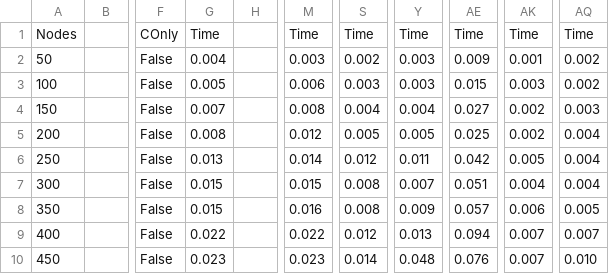
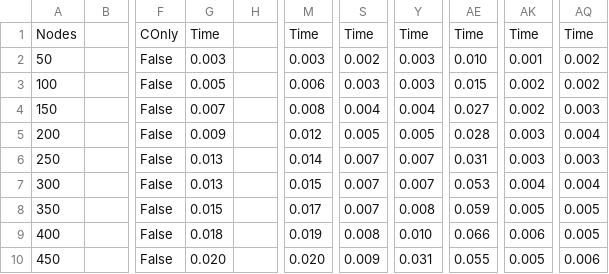
Before and after one commit to aaagab/nargs, a CSV file: performance.csv, drawn as a sheet; only a part is shown, gaps mark what is left out; the diff covers the shown part only; the diff names each change by its address in the sheet, - before the commit and + after, or states it on an @@ line.

```diff
--- a/performance.csv
+++ b/performance.csv
-G2: 0.004
+G2: 0.003
-AE2: 0.009
+AE2: 0.010
-AK3: 0.003
+AK3: 0.002
-G5: 0.008
+G5: 0.009
-AE5: 0.025
+AE5: 0.028
-AK5: 0.002
+AK5: 0.003
-S6: 0.012
+S6: 0.007
-Y6: 0.011
+Y6: 0.007
-AE6: 0.042
+AE6: 0.031
-AK6: 0.005
+AK6: 0.003
-AQ6: 0.004
+AQ6: 0.003
-G7: 0.015
+G7: 0.013
-S7:S8: 0.008
+S7:S8: 0.007
-AE7: 0.051
+AE7: 0.053
-M8: 0.016
+M8: 0.017
-Y8: 0.009
+Y8: 0.008
-AE8: 0.057
+AE8: 0.059
-AK8: 0.006
+AK8: 0.005
-G9: 0.022
+G9: 0.018
-M9: 0.022
+M9: 0.019
-S9: 0.012
+S9: 0.008
-Y9: 0.013
+Y9: 0.010
-AE9: 0.094
+AE9: 0.066
-AK9: 0.007
+AK9: 0.006
-AQ9: 0.007
+AQ9: 0.005
-G10: 0.023
+G10: 0.020
-M10: 0.023
+M10: 0.020
-S10: 0.014
+S10: 0.009
-Y10: 0.048
+Y10: 0.031
-AE10: 0.076
+AE10: 0.055
-AK10: 0.007
+AK10: 0.005
-AQ10: 0.010
+AQ10: 0.006
```
Also changed, not shown: 119 edited cells elsewhere in this file, 19 other files.
